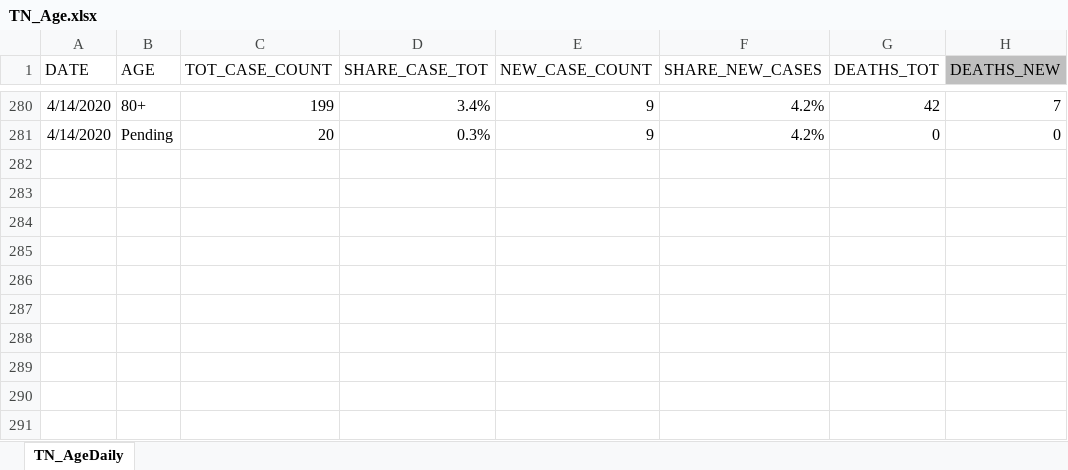
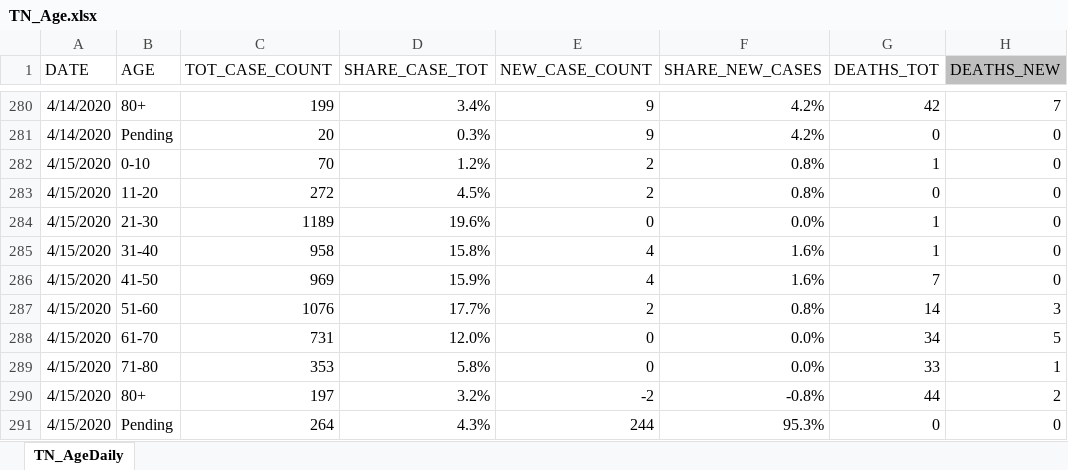
Before and after one commit to mfcarrasco/COVID-TN-Counties, an Excel workbook: TN_Age.xlsx, sheet TN_AgeDaily, drawn as a sheet; only a part is shown, gaps mark what is left out; values as stored, in another font and other column widths than the file's, no borders; the diff names each change by its address in the sheet, - before the commit and + after, or states it on an @@ line.

Commit message:
Created new features. Still waiting on data update.

```diff
--- a/TN_Age.xlsx (sheet TN_AgeDaily)
+++ b/TN_Age.xlsx (sheet TN_AgeDaily)
+row 282: 4/15/2020 | 0-10 | 70 | 1.2% | 2 | 0.8% | 1 | 0
+row 283: 4/15/2020 | 11-20 | 272 | 4.5% | 2 | 0.8% | 0 | 0
+row 284: 4/15/2020 | 21-30 | 1189 | 19.6% | 0 | 0.0% | 1 | 0
+row 285: 4/15/2020 | 31-40 | 958 | 15.8% | 4 | 1.6% | 1 | 0
+row 286: 4/15/2020 | 41-50 | 969 | 15.9% | 4 | 1.6% | 7 | 0
+row 287: 4/15/2020 | 51-60 | 1076 | 17.7% | 2 | 0.8% | 14 | 3
+row 288: 4/15/2020 | 61-70 | 731 | 12.0% | 0 | 0.0% | 34 | 5
+row 289: 4/15/2020 | 71-80 | 353 | 5.8% | 0 | 0.0% | 33 | 1
+row 290: 4/15/2020 | 80+ | 197 | 3.2% | -2 | -0.8% | 44 | 2
+row 291: 4/15/2020 | Pending | 264 | 4.3% | 244 | 95.3% | 0 | 0
```
Also changed, not shown: TN_Demographics.xlsx, 2 other files.
